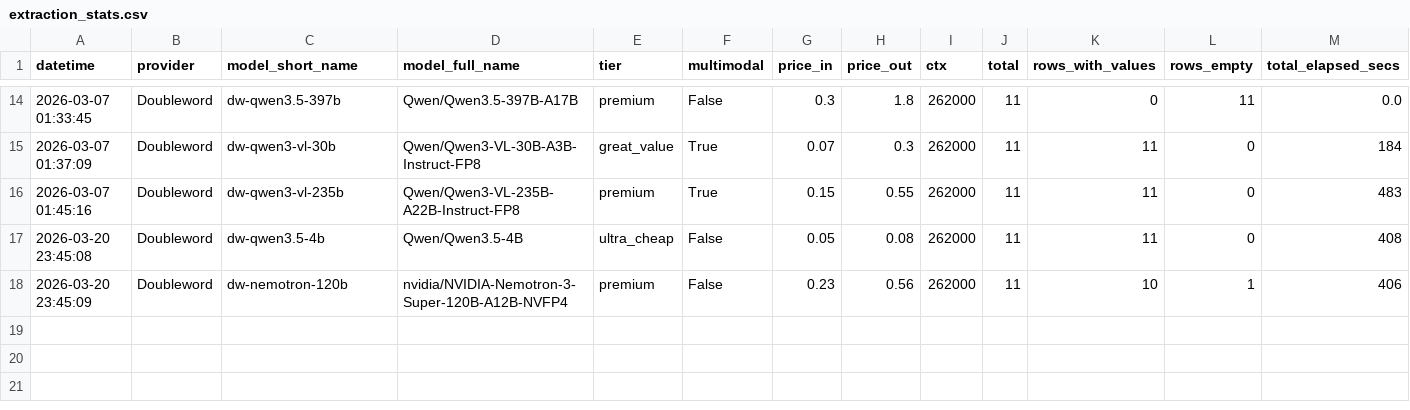
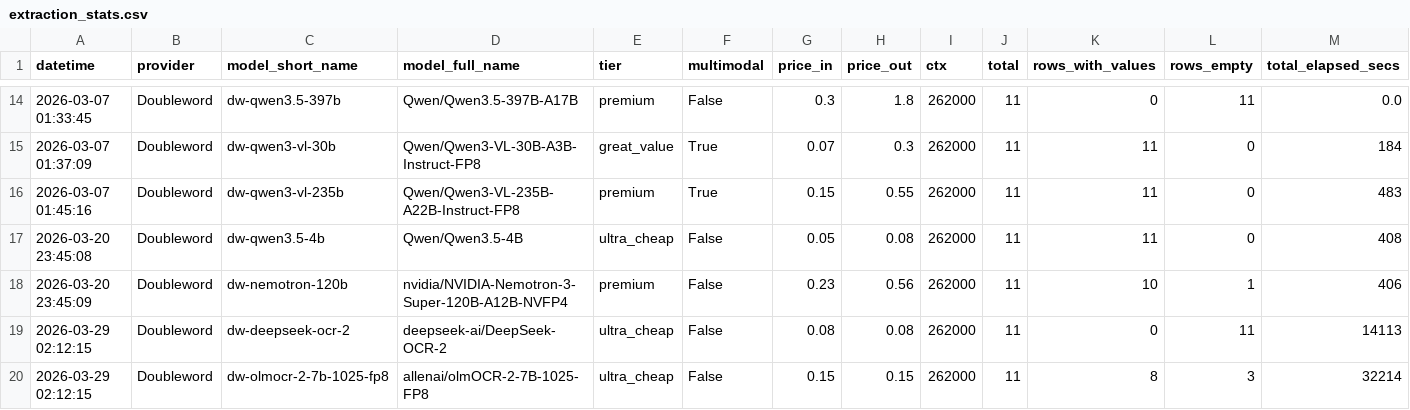
Before and after one commit to neomatrix369/playgroup_202602_docextract, a CSV file: data/extraction_stats.csv, drawn as a sheet; only a part is shown, gaps mark what is left out; rows hold the shown columns only; the diff names each change by its address in the sheet, - before the commit and + after, or states it on an @@ line.

```diff
--- a/data/extraction_stats.csv
+++ b/data/extraction_stats.csv
+row 19: 2026-03-29 02:12:15 | Doubleword | dw-deepseek-ocr-2 | deepseek-ai/DeepSeek-OCR-2 | ultra_cheap | False | 0.08 | 0.08 | 262000 | 11 | 0 | 11 | 14113
+row 20: 2026-03-29 02:12:15 | Doubleword | dw-olmocr-2-7b-1025-fp8 | allenai/olmOCR-2-7B-1025-FP8 | ultra_cheap | False | 0.15 | 0.15 | 262000 | 11 | 8 | 3 | 32214
```
Also changed, not shown: data/extraction_call_log.csv, 5 other files.
